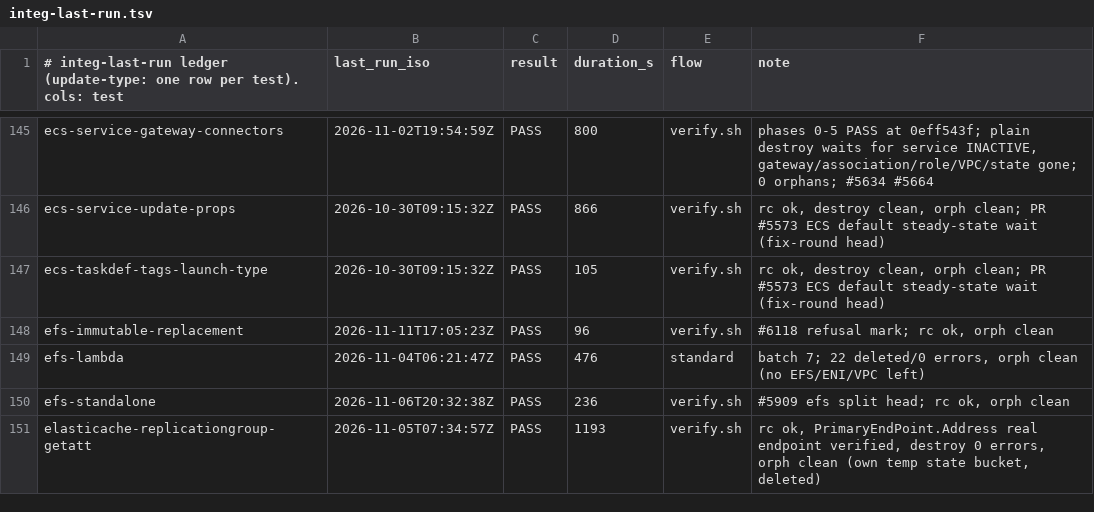
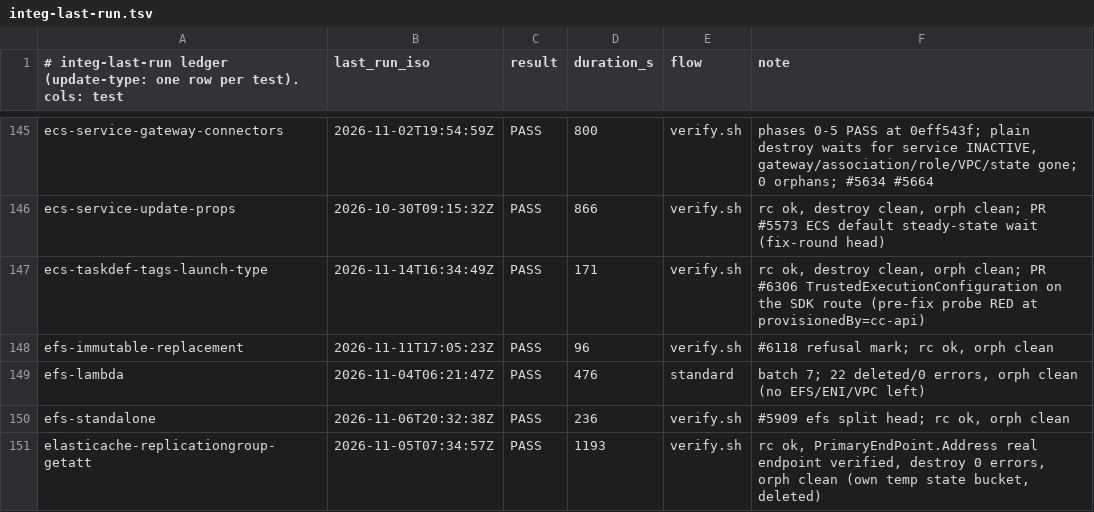
Before and after one commit to go-to-k/cdkd, a TSV file: docs/_generated/integ-last-run.tsv, drawn as a sheet; only a part is shown, gaps mark what is left out.

Commit message:
chore(integ): record ecs-taskdef-tags-launch-type run (#6301)

```diff
--- a/docs/_generated/integ-last-run.tsv
+++ b/docs/_generated/integ-last-run.tsv
@@ -146,3 +146,3 @@ ecs-service-gateway-connectors	2026-11-02T19:54:59Z	PASS	800	verify.sh	phases 0-
 ecs-service-update-props	2026-10-30T09:15:32Z	PASS	866	verify.sh	rc ok, destroy clean, orph clean; PR #5573 ECS default steady-state wait (fix-round head)
-ecs-taskdef-tags-launch-type	2026-10-30T09:15:32Z	PASS	105	verify.sh	rc ok, destroy clean, orph clean; PR #5573 ECS default steady-state wait (fix-round head)
+ecs-taskdef-tags-launch-type	2026-11-14T16:34:49Z	PASS	171	verify.sh	rc ok, destroy clean, orph clean; PR #6306 TrustedExecutionConfiguration on the SDK route (pre-fix probe RED at provisionedBy=cc-api)
 efs-immutable-replacement	2026-11-11T17:05:23Z	PASS	96	verify.sh	#6118 refusal mark; rc ok, orph clean
```
